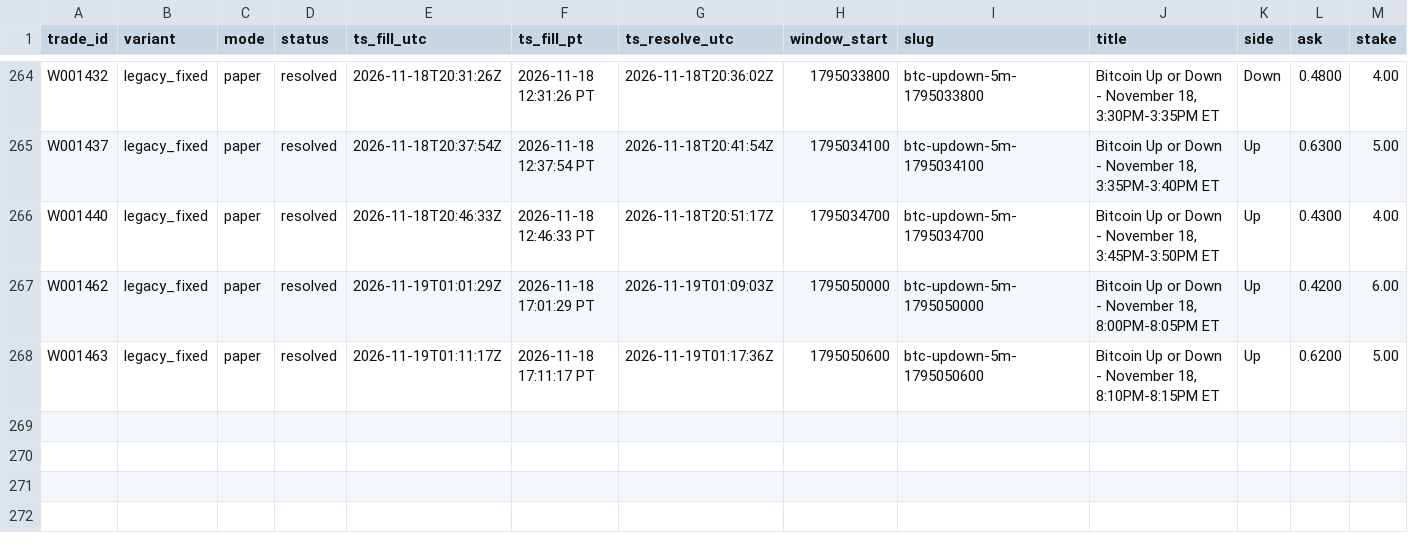
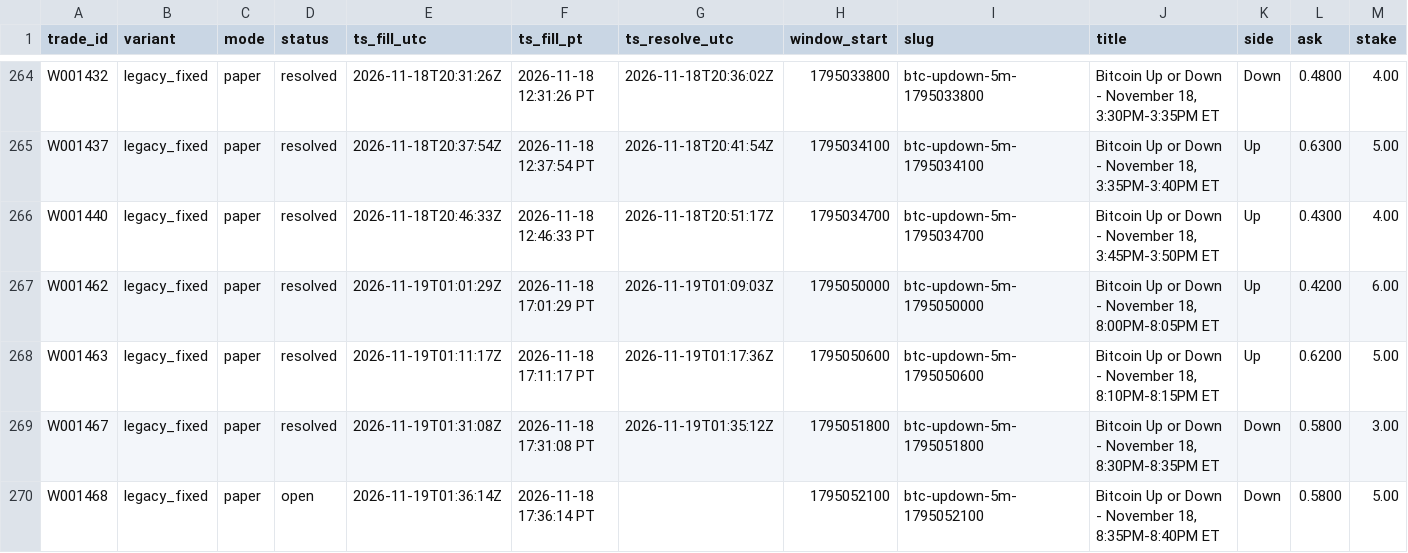
Before and after one commit to michaeldeuchar-dotcom/btc5m-paper-bot, a CSV file: data/week1/trades_legacy_fixed.csv, drawn as a sheet; only a part is shown, gaps mark what is left out; rows hold the shown columns only; the diff names each change by its address in the sheet, - before the commit and + after, or states it on an @@ line.

```diff
--- a/data/week1/trades_legacy_fixed.csv
+++ b/data/week1/trades_legacy_fixed.csv
+row 269: W001467 | legacy_fixed | paper | resolved | 2026-11-19T01:31:08Z | 2026-11-18 17:31:08 PT | 2026-11-19T01:35:12Z | 1795051800 | btc-updown-5m-1795051800 | Bitcoin Up or Down - November 18, 8:30PM-8:35PM ET | Down | 0.5800 | 3.00
+row 270: W001468 | legacy_fixed | paper | open | 2026-11-19T01:36:14Z | 2026-11-18 17:36:14 PT |  | 1795052100 | btc-updown-5m-1795052100 | Bitcoin Up or Down - November 18, 8:35PM-8:40PM ET | Down | 0.5800 | 5.00
```
Also changed, not shown: data/week1/decisions_tail.csv, data/week1/trades_blend_wide.csv, 6 other files.
